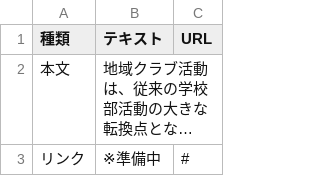
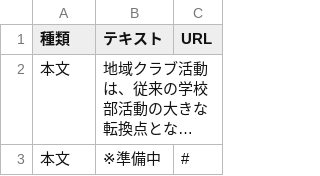
Before and after one commit to ryosuke1105/test.community, a CSV file: 06recruit.csv, drawn as a sheet; long unchanged cells end in …; the diff names each change by its address in the sheet, - before the commit and + after, or states it on an @@ line.

Commit message:
Update 06recruit.csv

```diff
--- a/06recruit.csv
+++ b/06recruit.csv
-A3 (種類): リンク
+A3 (種類): 本文
```
